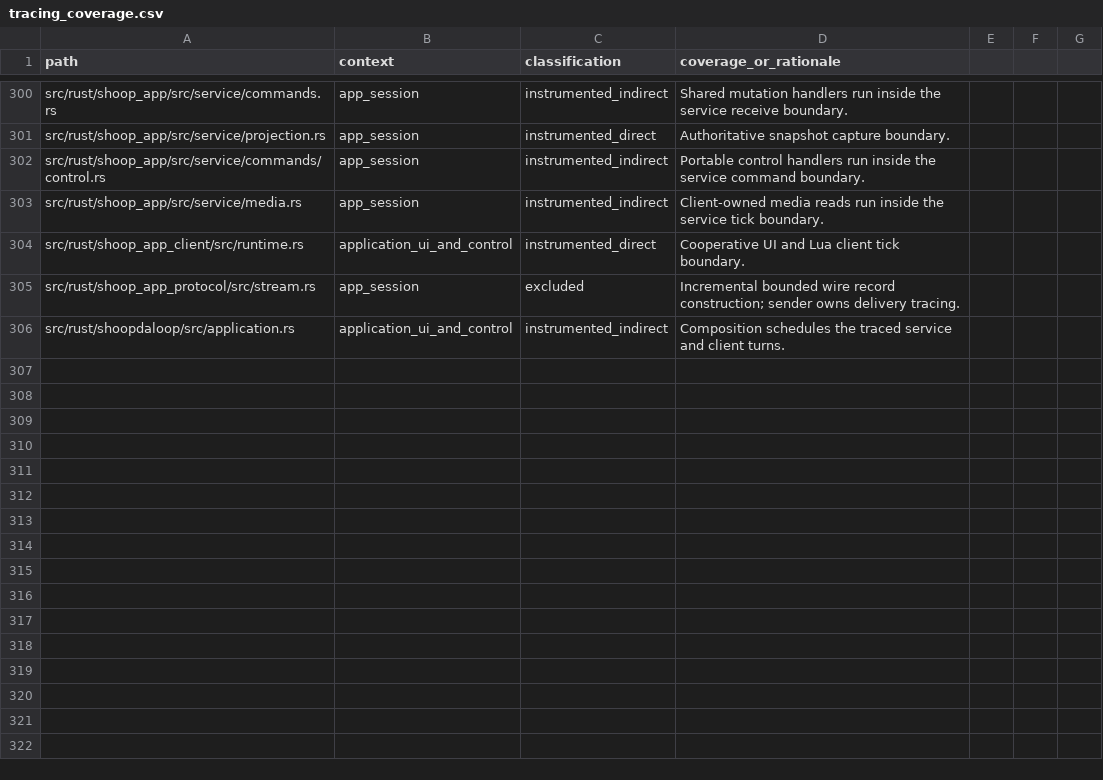
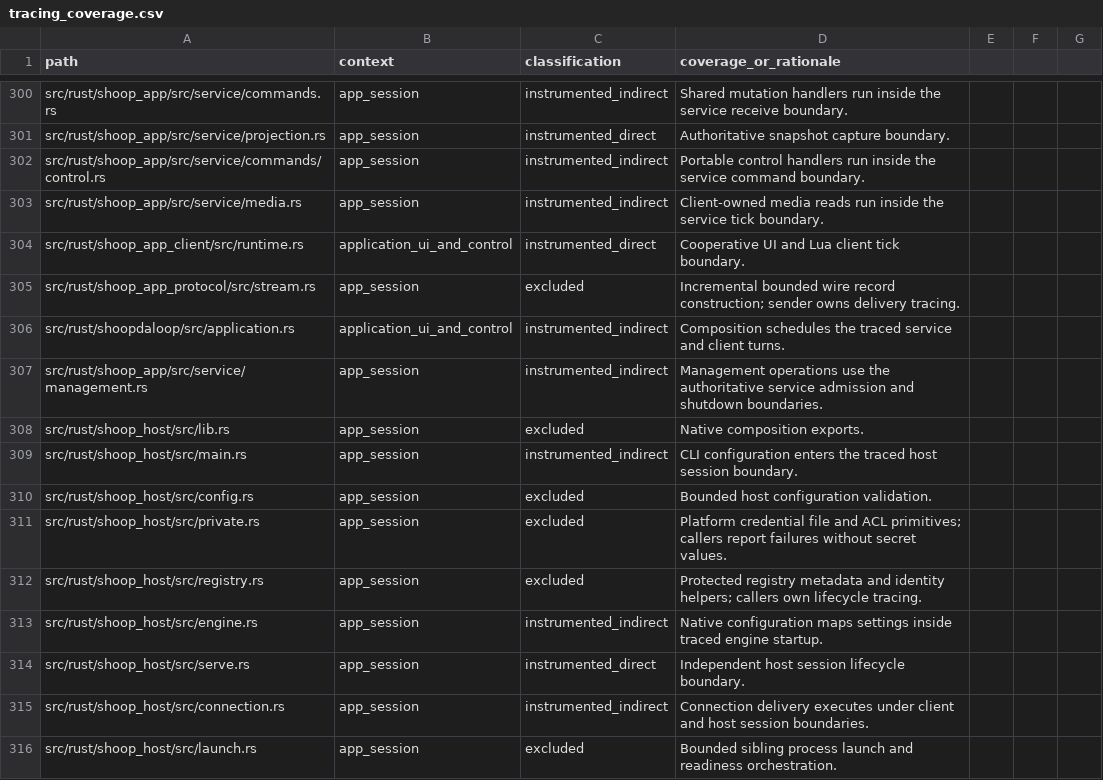
Before and after one commit to SanderVocke/shoopdaloop, a CSV file: docs/tracing_coverage.csv, drawn as a sheet; only a part is shown, gaps mark what is left out; the diff names each change by its address in the sheet, - before the commit and + after, or states it on an @@ line.

Commit message:
Host the authoritative session independently with authenticated app IPC

```diff
--- a/docs/tracing_coverage.csv
+++ b/docs/tracing_coverage.csv
+row 307: src/rust/shoop_app/src/service/management.rs | app_session | instrumented_indirect | Management operations use the authoritative service admission and shutdown boundaries.
+row 308: src/rust/shoop_host/src/lib.rs | app_session | excluded | Native composition exports.
+row 309: src/rust/shoop_host/src/main.rs | app_session | instrumented_indirect | CLI configuration enters the traced host session boundary.
+row 310: src/rust/shoop_host/src/config.rs | app_session | excluded | Bounded host configuration validation.
+row 311: src/rust/shoop_host/src/private.rs | app_session | excluded | Platform credential file and ACL primitives; callers report failures without secret values.
+row 312: src/rust/shoop_host/src/registry.rs | app_session | excluded | Protected registry metadata and identity helpers; callers own lifecycle tracing.
+row 313: src/rust/shoop_host/src/engine.rs | app_session | instrumented_indirect | Native configuration maps settings inside traced engine startup.
+row 314: src/rust/shoop_host/src/serve.rs | app_session | instrumented_direct | Independent host session lifecycle boundary.
+row 315: src/rust/shoop_host/src/connection.rs | app_session | instrumented_indirect | Connection delivery executes under client and host session boundaries.
+row 316: src/rust/shoop_host/src/launch.rs | app_session | excluded | Bounded sibling process launch and readiness orchestration.
```
Also changed, not shown: 34 other files.
